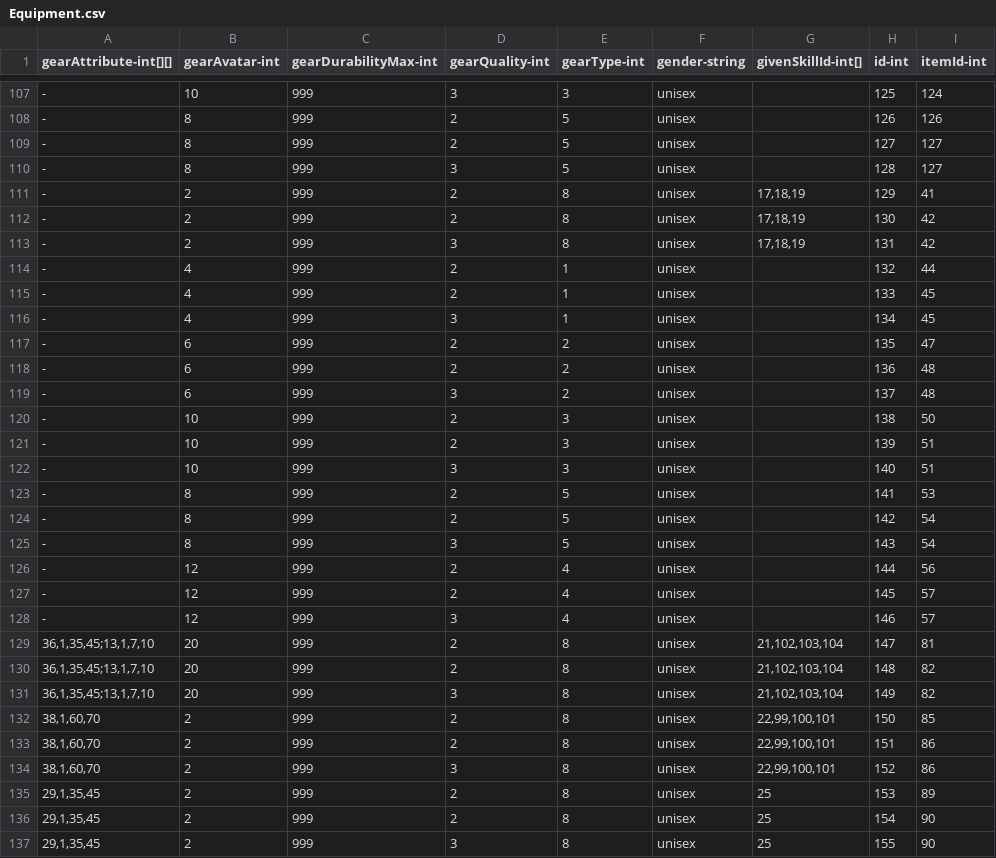
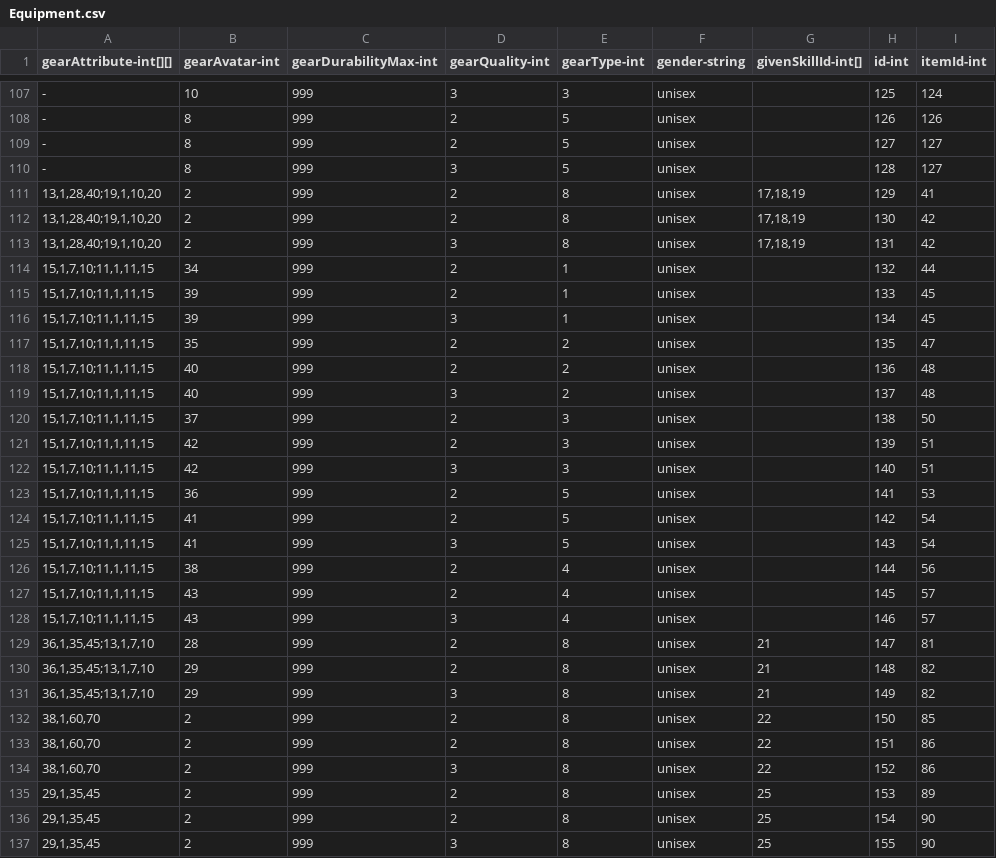
Before and after one commit to qqoo6789/shared-unity-core, a CSV file: Res/DataTable/Csv/Equipment.csv, drawn as a sheet; only a part is shown, gaps mark what is left out; the diff covers the shown part only.

Commit message:
data tables update

```diff
--- a/Res/DataTable/Csv/Equipment.csv
+++ b/Res/DataTable/Csv/Equipment.csv
@@ -110,26 +110,26 @@ gearAttribute-int[][],gearAvatar-int,gearDurabilityMax-int,gearQuality-int,gearT
 -,8,999,3,5,unisex,,128,127
--,2,999,2,8,unisex,"17,18,19",129,41
--,2,999,2,8,unisex,"17,18,19",130,42
--,2,999,3,8,unisex,"17,18,19",131,42
--,4,999,2,1,unisex,,132,44
--,4,999,2,1,unisex,,133,45
--,4,999,3,1,unisex,,134,45
--,6,999,2,2,unisex,,135,47
--,6,999,2,2,unisex,,136,48
--,6,999,3,2,unisex,,137,48
--,10,999,2,3,unisex,,138,50
--,10,999,2,3,unisex,,139,51
--,10,999,3,3,unisex,,140,51
--,8,999,2,5,unisex,,141,53
--,8,999,2,5,unisex,,142,54
--,8,999,3,5,unisex,,143,54
--,12,999,2,4,unisex,,144,56
--,12,999,2,4,unisex,,145,57
--,12,999,3,4,unisex,,146,57
-"36,1,35,45;13,1,7,10",20,999,2,8,unisex,"21,102,103,104",147,81
-"36,1,35,45;13,1,7,10",20,999,2,8,unisex,"21,102,103,104",148,82
-"36,1,35,45;13,1,7,10",20,999,3,8,unisex,"21,102,103,104",149,82
-"38,1,60,70",2,999,2,8,unisex,"22,99,100,101",150,85
-"38,1,60,70",2,999,2,8,unisex,"22,99,100,101",151,86
-"38,1,60,70",2,999,3,8,unisex,"22,99,100,101",152,86
+"13,1,28,40;19,1,10,20",2,999,2,8,unisex,"17,18,19",129,41
+"13,1,28,40;19,1,10,20",2,999,2,8,unisex,"17,18,19",130,42
+"13,1,28,40;19,1,10,20",2,999,3,8,unisex,"17,18,19",131,42
+"15,1,7,10;11,1,11,15",34,999,2,1,unisex,,132,44
+"15,1,7,10;11,1,11,15",39,999,2,1,unisex,,133,45
+"15,1,7,10;11,1,11,15",39,999,3,1,unisex,,134,45
+"15,1,7,10;11,1,11,15",35,999,2,2,unisex,,135,47
+"15,1,7,10;11,1,11,15",40,999,2,2,unisex,,136,48
+"15,1,7,10;11,1,11,15",40,999,3,2,unisex,,137,48
+"15,1,7,10;11,1,11,15",37,999,2,3,unisex,,138,50
+"15,1,7,10;11,1,11,15",42,999,2,3,unisex,,139,51
+"15,1,7,10;11,1,11,15",42,999,3,3,unisex,,140,51
+"15,1,7,10;11,1,11,15",36,999,2,5,unisex,,141,53
+"15,1,7,10;11,1,11,15",41,999,2,5,unisex,,142,54
+"15,1,7,10;11,1,11,15",41,999,3,5,unisex,,143,54
+"15,1,7,10;11,1,11,15",38,999,2,4,unisex,,144,56
+"15,1,7,10;11,1,11,15",43,999,2,4,unisex,,145,57
+"15,1,7,10;11,1,11,15",43,999,3,4,unisex,,146,57
+"36,1,35,45;13,1,7,10",28,999,2,8,unisex,21,147,81
+"36,1,35,45;13,1,7,10",29,999,2,8,unisex,21,148,82
+"36,1,35,45;13,1,7,10",29,999,3,8,unisex,21,149,82
+"38,1,60,70",2,999,2,8,unisex,22,150,85
+"38,1,60,70",2,999,2,8,unisex,22,151,86
+"38,1,60,70",2,999,3,8,unisex,22,152,86
 "29,1,35,45",2,999,2,8,unisex,25,153,89
```
Also changed, not shown: 40 edited cells elsewhere in this file, Res/DataTable/Csv/Avatar.csv, Res/DataTable/Csv/Item.csv, 14 other files.
